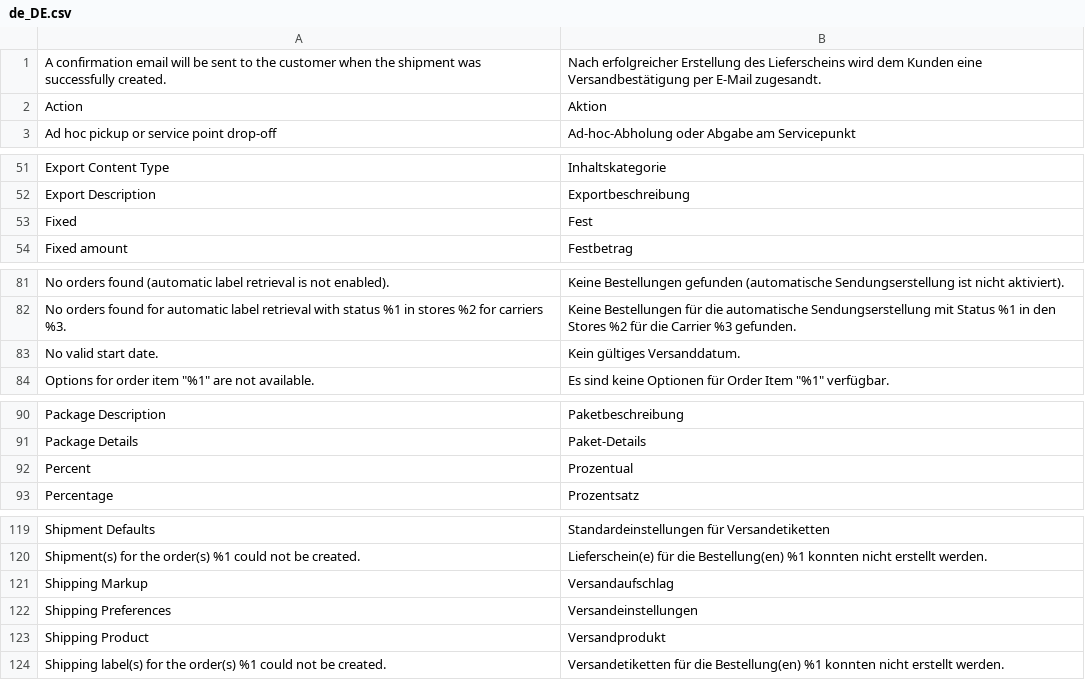
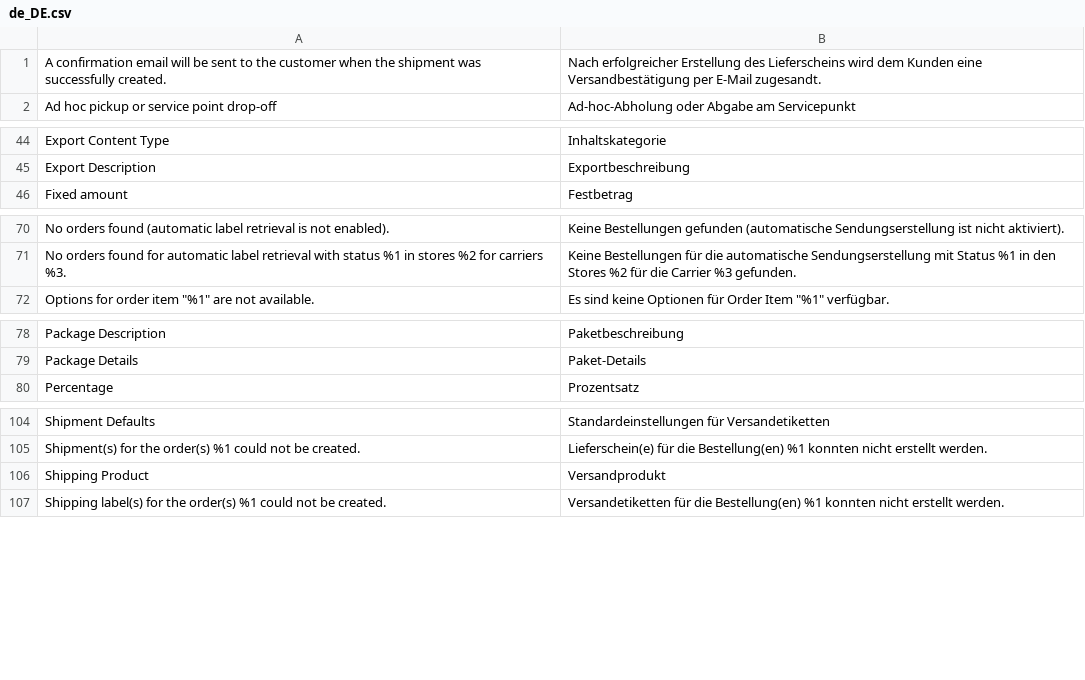
Before and after one commit to netresearch/dhl-module-shipping-core, a CSV file: i18n/de_DE.csv, drawn as a sheet; only a part is shown, gaps mark what is left out; the diff covers the shown part only; the diff names each change by its address in the sheet, - before the commit and + after, or states it on an @@ line.

```diff
--- a/i18n/de_DE.csv
+++ b/i18n/de_DE.csv
-row 2: Action | Aktion
-row 53: Fixed | Fest
-row 83: No valid start date. | Kein gültiges Versanddatum.
-row 92: Percent | Prozentual
-row 121: Shipping Markup | Versandaufschlag
-row 122: Shipping Preferences | Versandeinstellungen
```
Also changed, not shown: 13 removed rows elsewhere in this file, i18n/en_US.csv, 1 other file.
